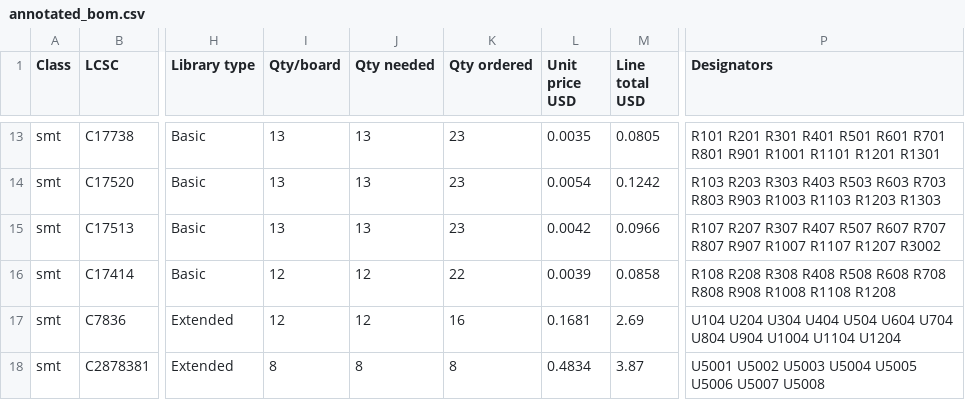
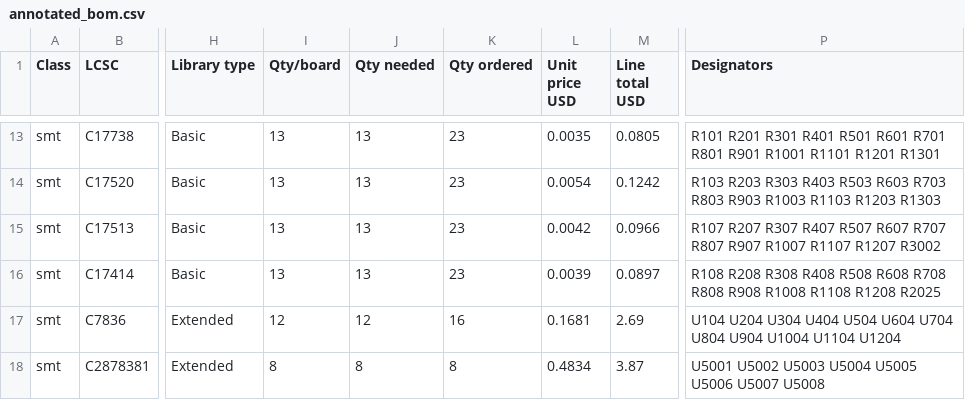
Before and after one commit to gallicchio/GPSDO-PYNQ-Z2, a CSV file: mfg/release/annotated_bom.csv, drawn as a sheet; only a part is shown, gaps mark what is left out; the diff names each change by its address in the sheet, - before the commit and + after, or states it on an @@ line.

```diff
--- a/mfg/release/annotated_bom.csv
+++ b/mfg/release/annotated_bom.csv
-I16 (Qty/board): 12
+I16 (Qty/board): 13
-J16 (Qty needed): 12
+J16 (Qty needed): 13
-K16 (Qty ordered): 22
+K16 (Qty ordered): 23
-M16 (Line total USD): 0.0858
+M16 (Line total USD): 0.0897
-P16 (Designators): …R1108 R1208
+P16 (Designators): …R1108 R1208 R2025
```
Also changed, not shown: mfg/release/GPSDO-PYNQ-Z2_bom.csv, mfg/release/GPSDO-PYNQ-Z2_cpl.csv, 35 other files.
